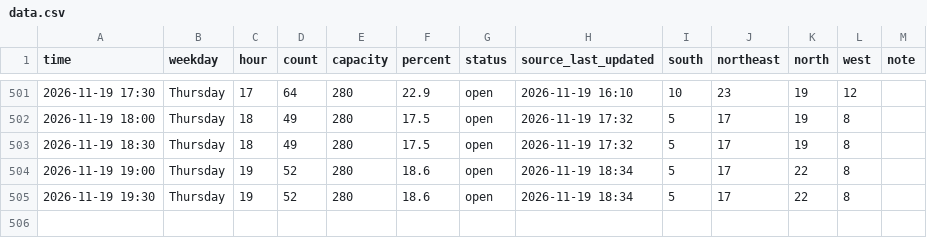
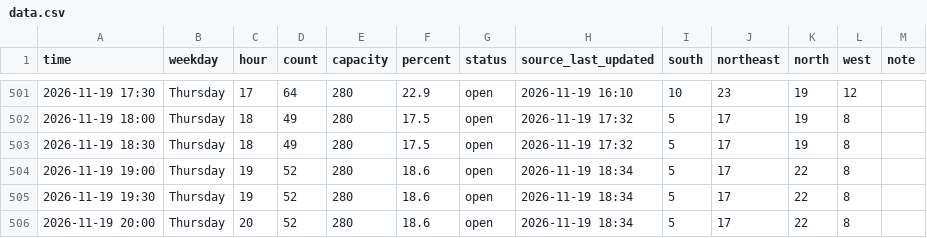
Before and after one commit to Rassa1/BRIC-tracker, a CSV file: data.csv, drawn as a sheet; only a part is shown, gaps mark what is left out.

```diff
--- a/data.csv
+++ b/data.csv
@@ -505 +505,2 @@ time,weekday,hour,count,capacity,percent,status,source_last_updated,south,northe
 2026-11-19 19:30,Thursday,19,52,280,18.6,open,2026-11-19 18:34,5,17,22,8,
+2026-11-19 20:00,Thursday,20,52,280,18.6,open,2026-11-19 18:34,5,17,22,8,
```
